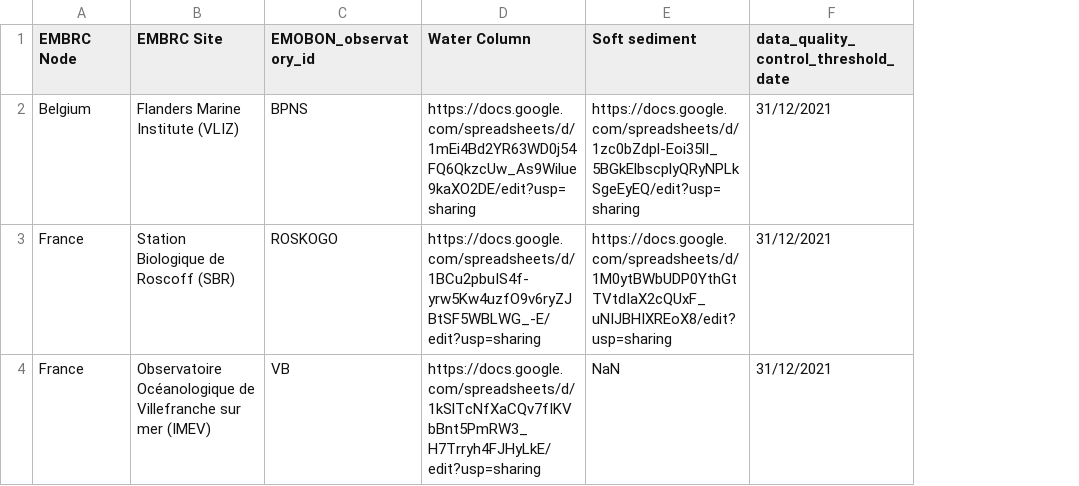
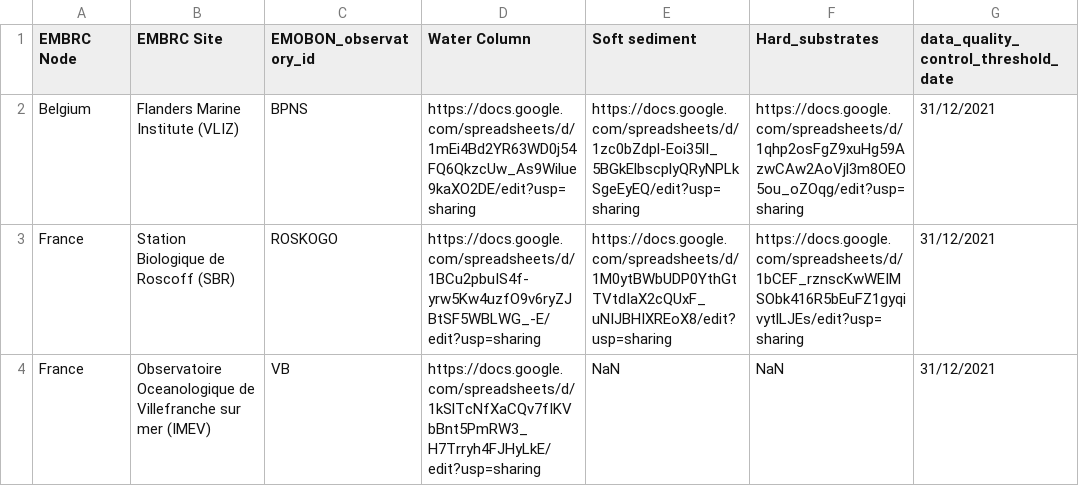
Before and after one commit to emo-bon/governance-crate, a CSV file: logsheets.csv, drawn as a sheet; only a part is shown; the diff covers the shown part only; the diff names each change by its address in the sheet, - before the commit and + after, or states it on an @@ line.

Commit message:
added all the ARMS sites info

```diff
--- a/logsheets.csv
+++ b/logsheets.csv
+column F (Hard_substrates), rows 2-4: https://docs.google.com/spreadsheets/d/1qhp2osFgZ9xuHg59AzwCAw2AoVjl3m8OEO5ou_oZOqg/edit?usp=sharing | https://docs.google.com/spreadsheets/d/1bCEF_rznscKwWEIMSObk416R5bEuFZ1gyqivytlLJEs/edit?usp=sharing | NaN
-B4 (EMBRC Site): Observatoire Océanologique de Villefranche…
+B4 (EMBRC Site): Observatoire Oceanologique de Villefranche…
```
Also changed, not shown: 2 added rows and 3 edited cells elsewhere in this file, observatories.csv, organisations.csv.
